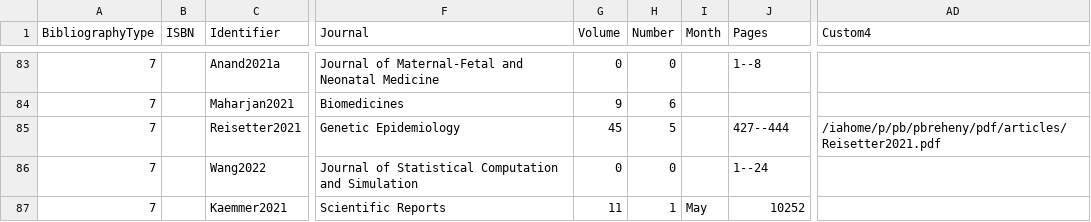
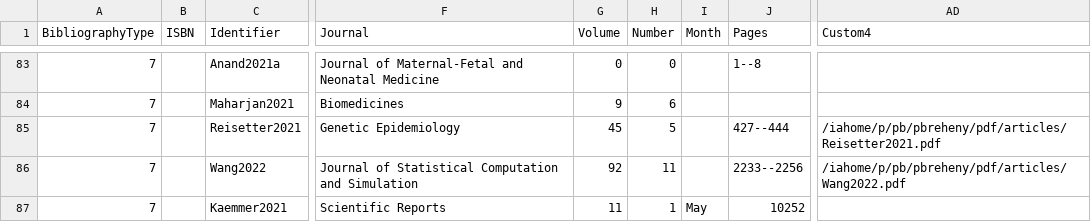
Before and after one commit to pbreheny/web, a CSV file: pubs/cv.csv, drawn as a sheet; only a part is shown, gaps mark what is left out; the diff covers the shown part only; the diff names each change by its address in the sheet, - before the commit and + after, or states it on an @@ line.

```diff
--- a/pubs/cv.csv
+++ b/pubs/cv.csv
-G86 (Volume): 0
+G86 (Volume): 92
-H86 (Number): 0
+H86 (Number): 11
-J86 (Pages): 1--24
+J86 (Pages): 2233--2256
-AD86 (Custom4): (empty)
+AD86 (Custom4): /iahome/p/pb/pbreheny/pdf/articles/Wang2022.pdf
```
Also changed, not shown: 1 added row elsewhere in this file, 1 other file.
